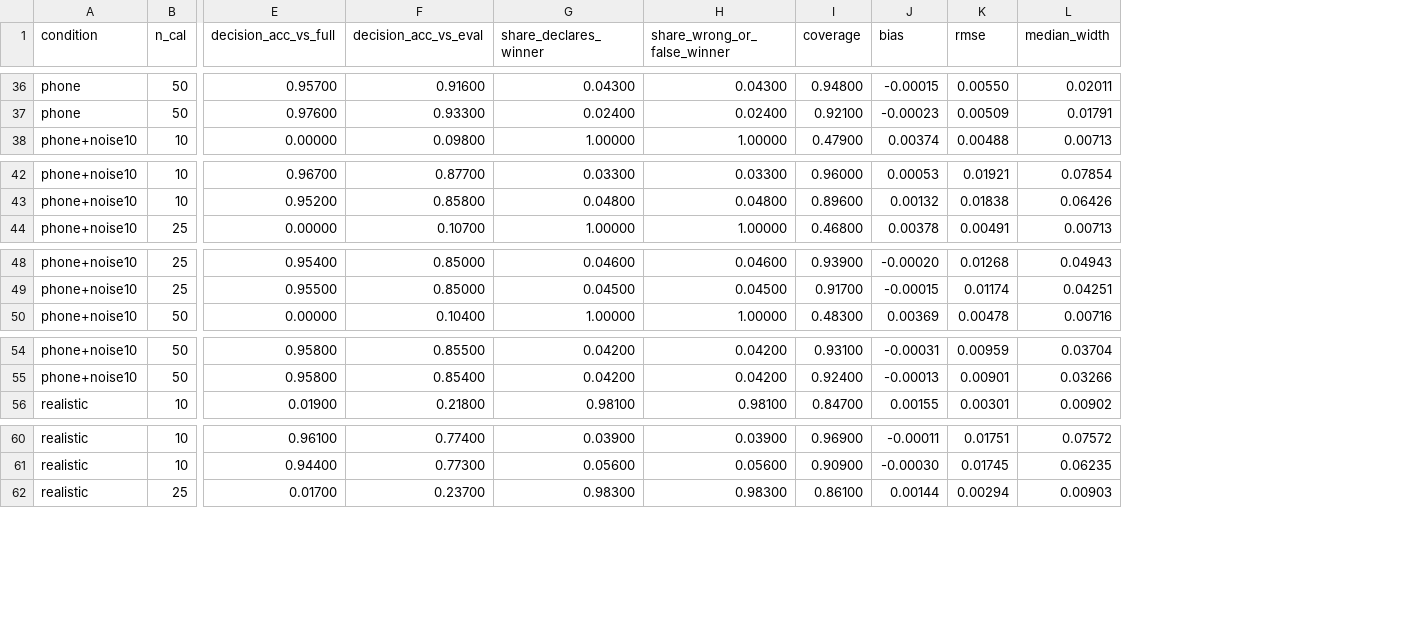
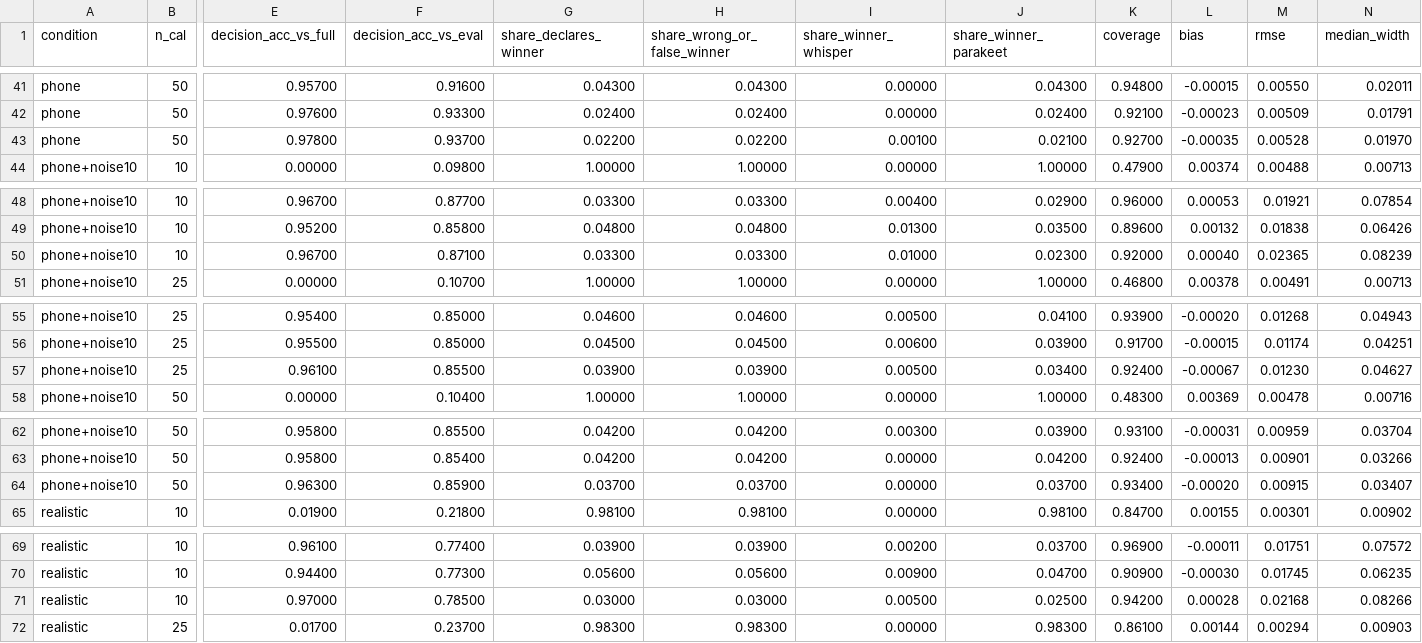
Before and after one commit to AmirK-S/voice-sim2real, a CSV file: results/followups/calibration/weighting.csv, drawn as a sheet; only a part is shown, gaps mark what is left out; rows hold the shown columns only; the diff covers the shown part only; the diff names each change by its address in the sheet, - before the commit and + after, or states it on an @@ line.

```diff
--- a/results/followups/calibration/weighting.csv
+++ b/results/followups/calibration/weighting.csv
+column I (share_winner_whisper), rows 41-42: 0.00000 | 0.00000; row 44: 0.00000; rows 48-49: 0.00400 | 0.01300; row 51: 0.00000; rows 55-56: 0.00500 | 0.00600; row 58: 0.00000; rows 62-63: 0.00300 | 0.00000; row 65: 0.00000; rows 69-70: 0.00200 | 0.00900; row 72: 0.00000
+column J (share_winner_parakeet), rows 41-42: 0.04300 | 0.02400; row 44: 1.00000; rows 48-49: 0.02900 | 0.03500; row 51: 1.00000; rows 55-56: 0.04100 | 0.03900; row 58: 1.00000; rows 62-63: 0.03900 | 0.04200; row 65: 0.98100; rows 69-70: 0.03700 | 0.04700; row 72: 0.98300
+row 43: phone | 50 | 0.97800 | 0.93700 | 0.02200 | 0.02200 | 0.00100 | 0.02100 | 0.92700 | -0.00035 | 0.00528 | 0.01970
+row 50: phone+noise10 | 10 | 0.96700 | 0.87100 | 0.03300 | 0.03300 | 0.01000 | 0.02300 | 0.92000 | 0.00040 | 0.02365 | 0.08239
+row 57: phone+noise10 | 25 | 0.96100 | 0.85500 | 0.03900 | 0.03900 | 0.00500 | 0.03400 | 0.92400 | -0.00067 | 0.01230 | 0.04627
+row 64: phone+noise10 | 50 | 0.96300 | 0.85900 | 0.03700 | 0.03700 | 0.00000 | 0.03700 | 0.93400 | -0.00020 | 0.00915 | 0.03407
+row 71: realistic | 10 | 0.97000 | 0.78500 | 0.03000 | 0.03000 | 0.00500 | 0.02500 | 0.94200 | 0.00028 | 0.02168 | 0.08266
```
Also changed, not shown: 7 added rows elsewhere in this file, 27 other files.
